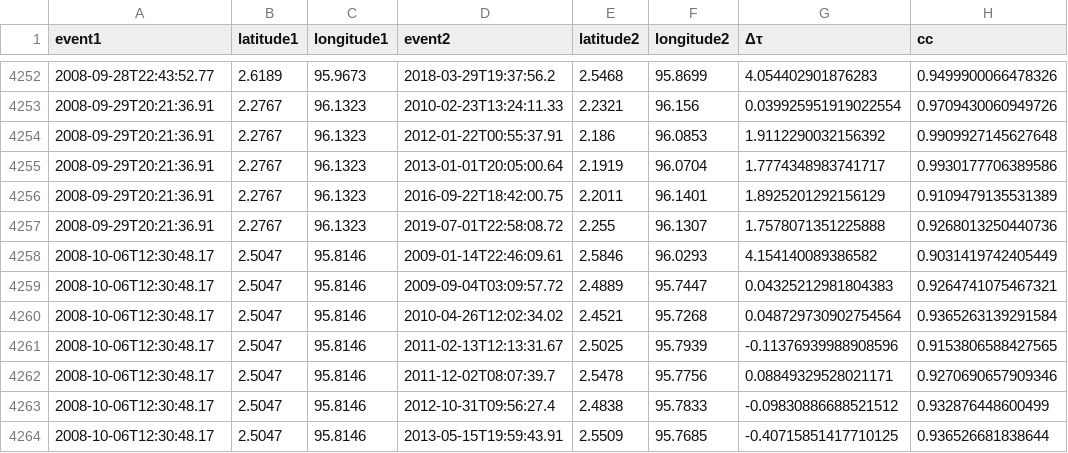
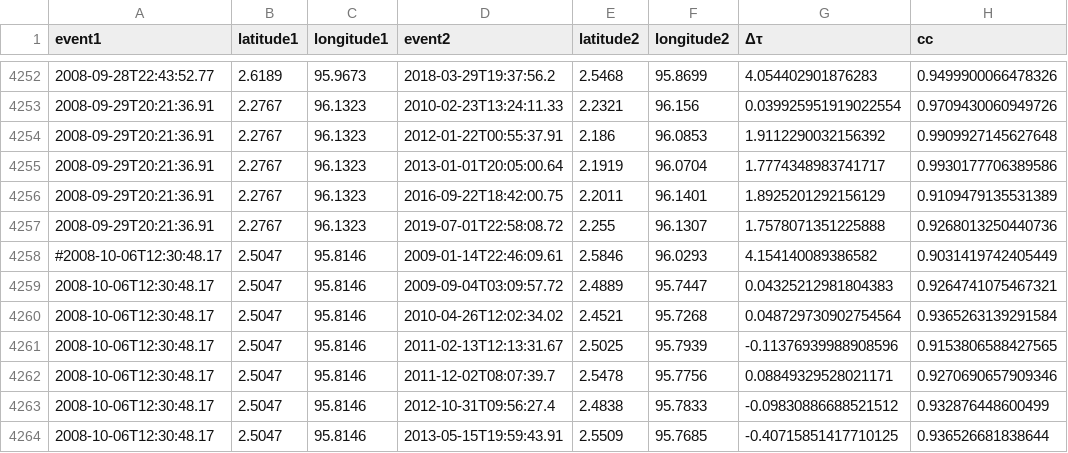
Before and after one commit to joernc/SOT, a CSV file: data/catalogs/nias_MY.KUM..BHZ_-03_+47_1.0_3.0.csv, drawn as a sheet; only a part is shown, gaps mark what is left out; the diff covers the shown part only.

Commit message:
Manual cycle-skipping correction, added ECCO data for Nias to H08, remove problematic event in KUM pair catalog.

```diff
--- a/data/catalogs/nias_MY.KUM..BHZ_-03_+47_1.0_3.0.csv
+++ b/data/catalogs/nias_MY.KUM..BHZ_-03_+47_1.0_3.0.csv
@@ -4257,3 +4257,3 @@ event1,latitude1,longitude1,event2,latitude2,longitude2,Δτ,cc
 2008-09-29T20:21:36.91,2.2767,96.1323,2019-07-01T22:58:08.72,2.255,96.1307,1.7578071351225888,0.9268013250440736
-2008-10-06T12:30:48.17,2.5047,95.8146,2009-01-14T22:46:09.61,2.5846,96.0293,4.154140089386582,0.9031419742405449
+#2008-10-06T12:30:48.17,2.5047,95.8146,2009-01-14T22:46:09.61,2.5846,96.0293,4.154140089386582,0.9031419742405449
 2008-10-06T12:30:48.17,2.5047,95.8146,2009-09-04T03:09:57.72,2.4889,95.7447,0.04325212981804383,0.9264741075467321
```
Also changed, not shown: 20 edited cells elsewhere in this file, 5 other files.
